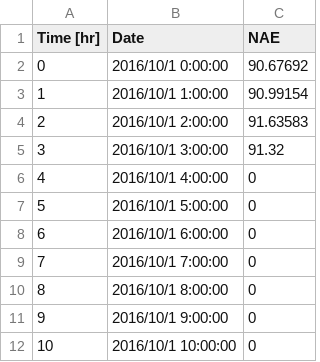
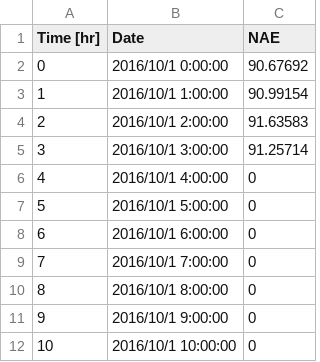
Before and after one commit to srsplabo/srsp_data, a CSV file: 12900003A279/hourly_report/201610_HU_12900003A279.csv, drawn as a sheet; only a part is shown.

```diff
--- a/12900003A279/hourly_report/201610_HU_12900003A279.csv
+++ b/12900003A279/hourly_report/201610_HU_12900003A279.csv
@@ -4,3 +4,3 @@ Time [hr], Date, NAE
 2,2016/10/1 2:00:00,91.63583
-3,2016/10/1 3:00:00,91.32
+3,2016/10/1 3:00:00,91.25714
 4,2016/10/1 4:00:00,0
```
Also changed, not shown: 12900003A279/daily_clock_report/20160925_HU_12900003A279.csv, 12900003A279/hourly_report/201610_TE_12900003A279.csv, 21 other files.
